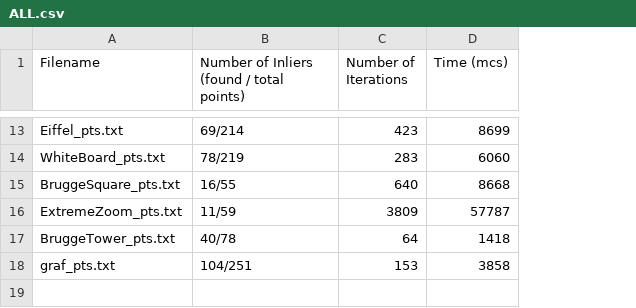
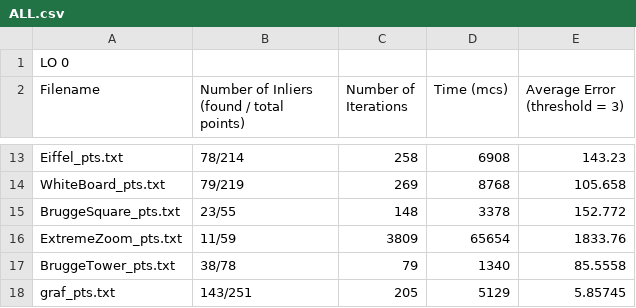
Before and after one commit to ivashmak/Ransac, a CSV file: results/homography/ALL.csv, drawn as a sheet; only a part is shown, gaps mark what is left out; the diff covers the shown part only; the diff names each change by its address in the sheet, - before the commit and + after, or states it on an @@ line.

```diff
--- a/results/homography/ALL.csv
+++ b/results/homography/ALL.csv
+column E (Average Error (threshold = 3)), rows 13-18: 143.23 | 105.658 | 152.772 | 1833.76 | 85.5558 | 5.85745
+row 1: LO 0
-B13: 69/214
+B13: 78/214
-C13 (Number of Iterations): 423
+C13 (Number of Iterations): 258
-D13 (Time (mcs)): 8699
+D13 (Time (mcs)): 6908
-B14: 78/219
+B14: 79/219
-C14 (Number of Iterations): 283
+C14 (Number of Iterations): 269
-D14 (Time (mcs)): 6060
+D14 (Time (mcs)): 8768
-B15: 16/55
+B15: 23/55
-C15 (Number of Iterations): 640
+C15 (Number of Iterations): 148
-D15 (Time (mcs)): 8668
+D15 (Time (mcs)): 3378
-D16 (Time (mcs)): 57787
+D16 (Time (mcs)): 65654
-B17: 40/78
+B17: 38/78
-C17 (Number of Iterations): 64
+C17 (Number of Iterations): 79
-D17 (Time (mcs)): 1418
+D17 (Time (mcs)): 1340
-B18: 104/251
+B18: 143/251
-C18 (Number of Iterations): 153
+C18 (Number of Iterations): 205
-D18 (Time (mcs)): 3858
+D18 (Time (mcs)): 5129
```
Also changed, not shown: 1 removed row and 29 edited cells elsewhere in this file, results/fundamental/ALL.csv, 57 other files.
